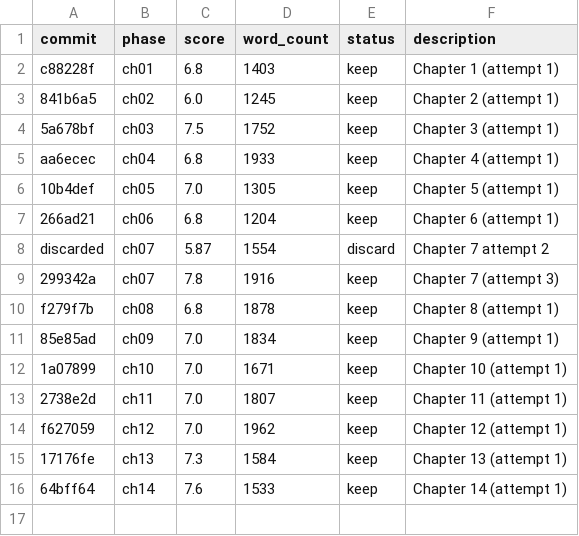
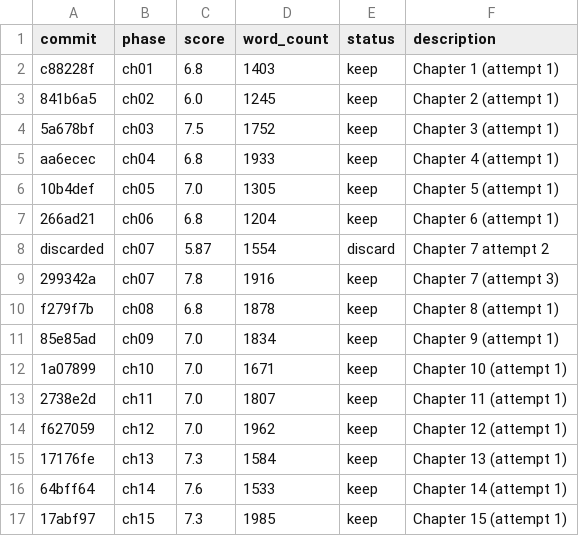
Before and after one commit to sayegh9/novell-architect, a TSV file: results.tsv, drawn as a sheet.

```diff
--- a/results.tsv
+++ b/results.tsv
@@ -16 +16,2 @@ f627059	ch12	7.0	1962	keep	Chapter 12 (attempt 1)
 64bff64	ch14	7.6	1533	keep	Chapter 14 (attempt 1)
+17abf97	ch15	7.3	1985	keep	Chapter 15 (attempt 1)
```
Also changed, not shown: 3 other files.
